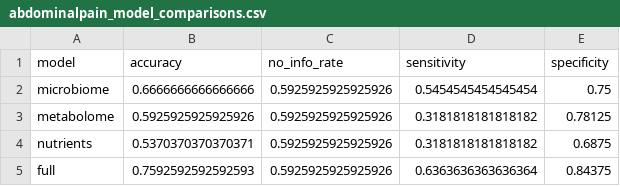
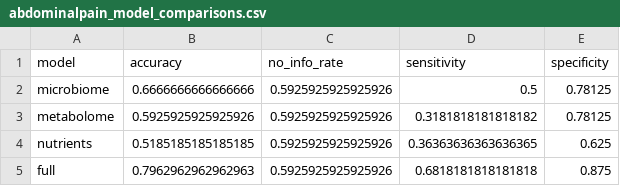
Before and after one commit to MaxWarriner/MATH481_Max_Alta, a CSV file: Figures/Machine Learning/Model Comparisons/abdominalpain_model_comparisons.csv, drawn as a sheet.

```diff
--- a/Figures/Machine Learning/Model Comparisons/abdominalpain_model_comparisons.csv
+++ b/Figures/Machine Learning/Model Comparisons/abdominalpain_model_comparisons.csv
@@ -1,5 +1,5 @@
 model,accuracy,no_info_rate,sensitivity,specificity
-microbiome,0.6666666666666666,0.5925925925925926,0.5454545454545454,0.75
+microbiome,0.6666666666666666,0.5925925925925926,0.5,0.78125
 metabolome,0.5925925925925926,0.5925925925925926,0.3181818181818182,0.78125
-nutrients,0.5370370370370371,0.5925925925925926,0.3181818181818182,0.6875
-full,0.7592592592592593,0.5925925925925926,0.6363636363636364,0.84375
+nutrients,0.5185185185185185,0.5925925925925926,0.36363636363636365,0.625
+full,0.7962962962962963,0.5925925925925926,0.6818181818181818,0.875
```
Also changed, not shown: Figures/Machine Learning/Model Comparisons/bloating_model_comparisons.csv, Figures/Machine Learning/Model Comparisons/diarrhea_model_comparisons.csv, 31 other files.
